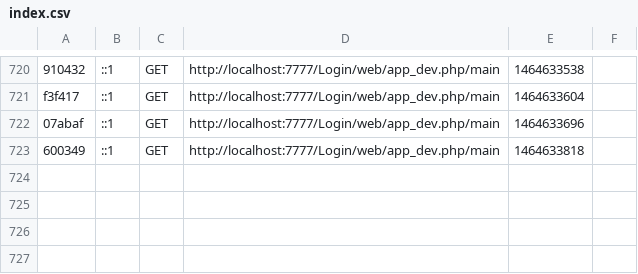
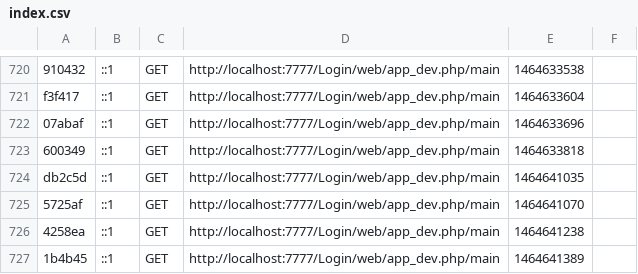
Before and after one commit to shashishishya/login, a CSV file: app/cache/dev/profiler/index.csv, drawn as a sheet; only a part is shown, gaps mark what is left out; the diff names each change by its address in the sheet, - before the commit and + after, or states it on an @@ line.

```diff
--- a/app/cache/dev/profiler/index.csv
+++ b/app/cache/dev/profiler/index.csv
+row 724: db2c5d | ::1 | GET | http://localhost:7777/Login/web/app_dev.php/main | 1464641035
+row 725: 5725af | ::1 | GET | http://localhost:7777/Login/web/app_dev.php/main | 1464641070
+row 726: 4258ea | ::1 | GET | http://localhost:7777/Login/web/app_dev.php/main | 1464641238
+row 727: 1b4b45 | ::1 | GET | http://localhost:7777/Login/web/app_dev.php/main | 1464641389
```
Also changed, not shown: 9 other files.
